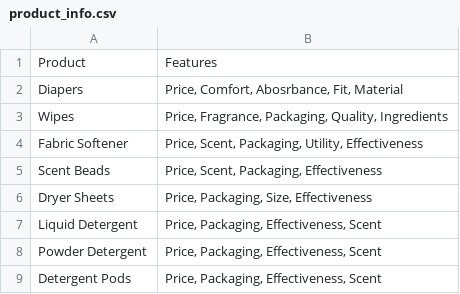
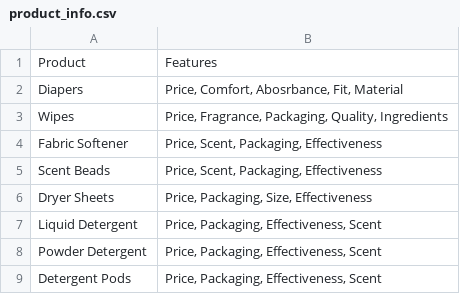
Before and after one commit to txh18/Team-DataConnect, a CSV file: product_info.csv, drawn as a sheet; only a part is shown.

Commit message:
Added functions to backend.py. Edited product info csv

```diff
--- a/product_info.csv
+++ b/product_info.csv
@@ -3,3 +3,3 @@ Diapers,"Price, Comfort, Abosrbance, Fit, Material"
 Wipes,"Price, Fragrance, Packaging, Quality, Ingredients"
-Fabric Softener,"Price, Scent, Packaging, Utility, Effectiveness"
+Fabric Softener,"Price, Scent, Packaging, Effectiveness"
 Scent Beads,"Price, Scent, Packaging, Effectiveness"
```
Also changed, not shown: 1 other file.
